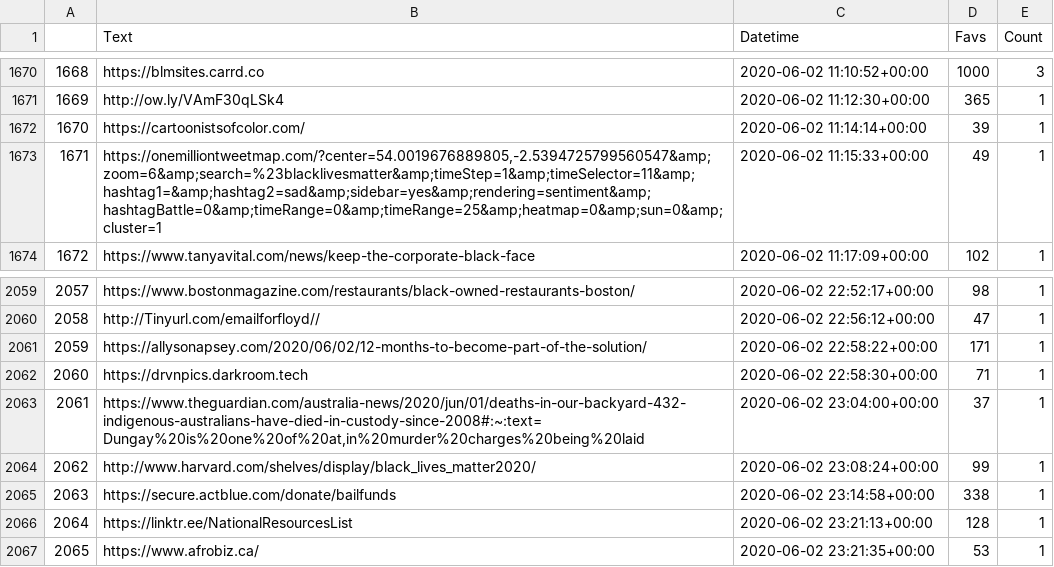
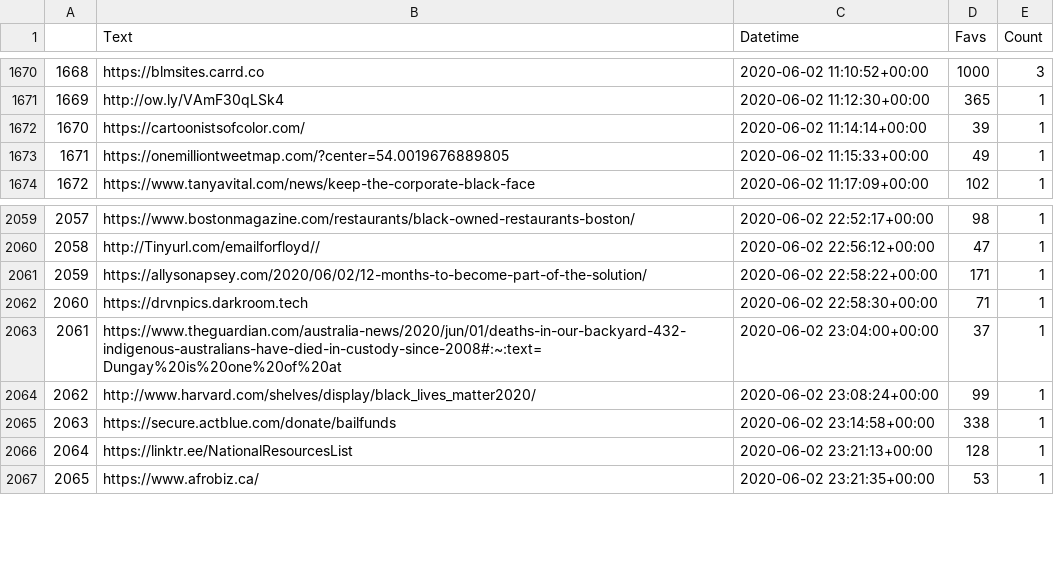
Before and after one commit to YandrewZ/factsFiguresAndForwards, a CSV file: blacklivesmatter_05-25_06-12_topTweets_urlSummary.csv, drawn as a sheet; only a part is shown, gaps mark what is left out.

Commit message:
updated the summary file - removed commas in some of the links

```diff
--- a/blacklivesmatter_05-25_06-12_topTweets_urlSummary.csv
+++ b/blacklivesmatter_05-25_06-12_topTweets_urlSummary.csv
@@ -1672,3 +1672,3 @@
 1670,https://cartoonistsofcolor.com/,2020-06-02 11:14:14+00:00,39,1
-1671,"https://onemilliontweetmap.com/?center=54.0019676889805,-2.5394725799560547&amp;zoom=6&amp;search=%23blacklivesmatter&amp;timeStep=1&amp;timeSelector=11&amp;hashtag1=&amp;hashtag2=sad&amp;sidebar=yes&amp;rendering=sentiment&amp;hashtagBattle=0&amp;timeRange=0&amp;timeRange=25&amp;heatmap=0&amp;sun=0&amp;cluster=1",2020-06-02 11:15:33+00:00,49,1
+1671,https://onemilliontweetmap.com/?center=54.0019676889805,2020-06-02 11:15:33+00:00,49,1
 1672,https://www.tanyavital.com/news/keep-the-corporate-black-face,2020-06-02 11:17:09+00:00,102,1
@@ -2062,3 +2062,3 @@
 2060,https://drvnpics.darkroom.tech,2020-06-02 22:58:30+00:00,71,1
-2061,"https://www.theguardian.com/australia-news/2020/jun/01/deaths-in-our-backyard-432-indigenous-australians-have-died-in-custody-since-2008#:~:text=Dungay%20is%20one%20of%20at,in%20murder%20charges%20being%20laid",2020-06-02 23:04:00+00:00,37,1
+2061,https://www.theguardian.com/australia-news/2020/jun/01/deaths-in-our-backyard-432-indigenous-australians-have-died-in-custody-since-2008#:~:text=Dungay%20is%20one%20of%20at,2020-06-02 23:04:00+00:00,37,1
 2062,http://www.harvard.com/shelves/display/black_lives_matter2020/,2020-06-02 23:08:24+00:00,99,1
```
